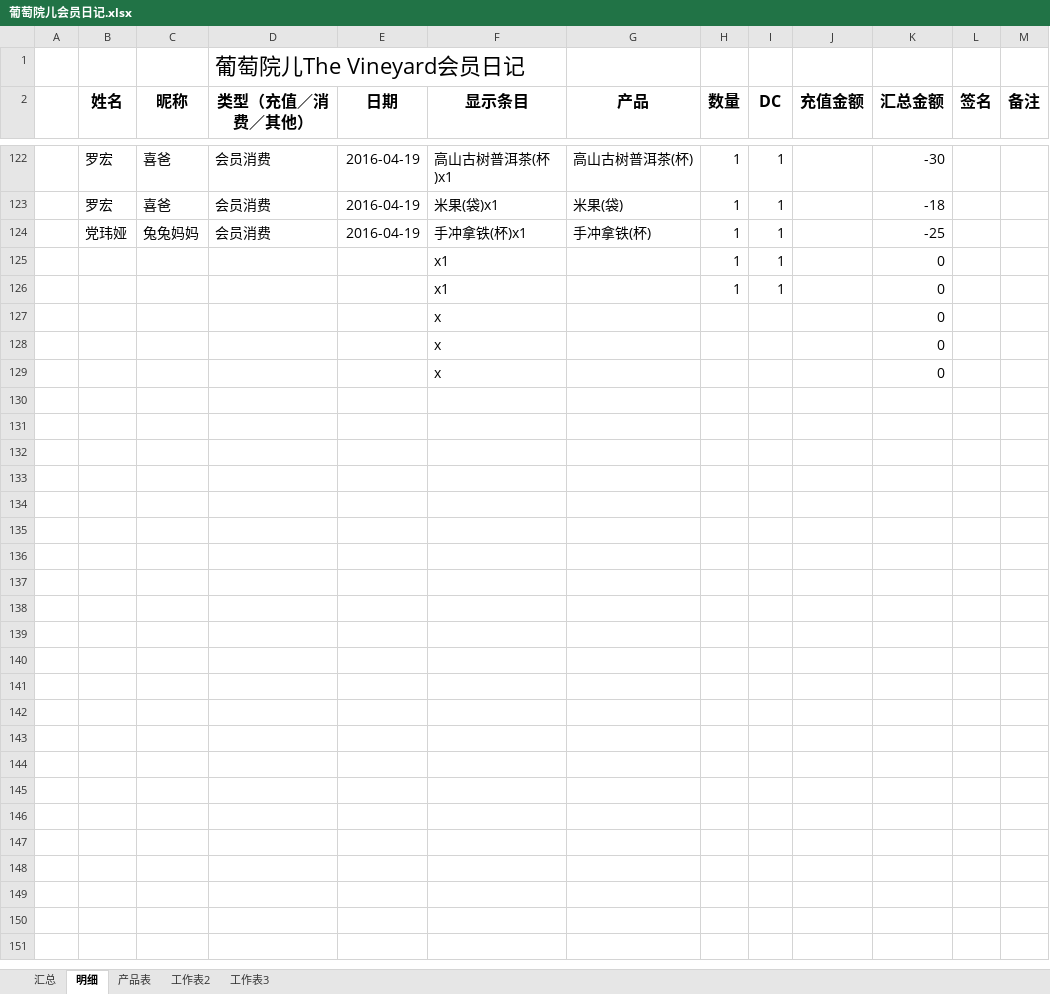
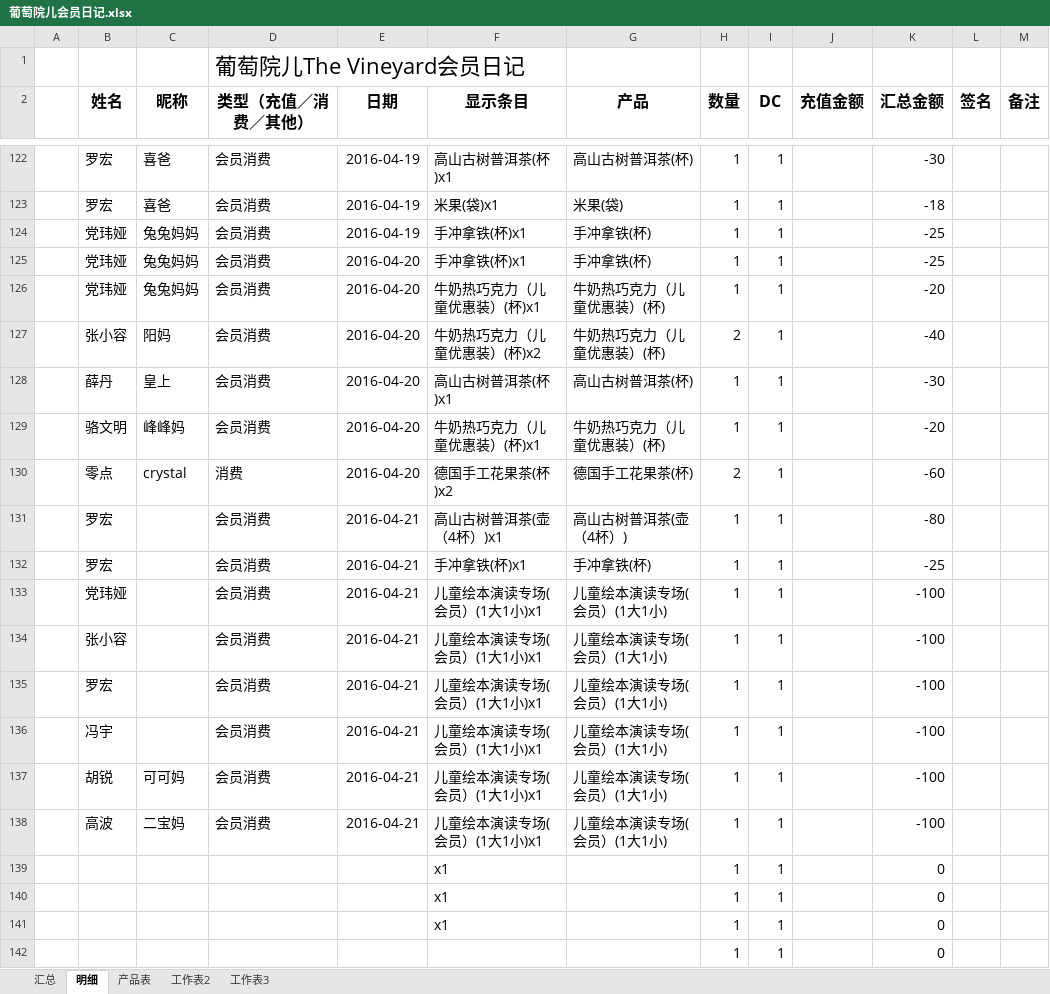
Before and after one commit to hanyong37/ptye, an Excel workbook: 文档/葡萄院儿会员日记.xlsx, sheet 明细, drawn as a sheet; only a part is shown, gaps mark what is left out; values as stored, in another font and other column widths than the file's, no borders; table styles not drawn; removed rows and columns are numbered as before the commit, all else as after; the diff covers the shown part only; the diff names each change by its address in the sheet, - before the commit and + after, or states it on an @@ line.

Commit message:
4-21

```diff
--- a/文档/葡萄院儿会员日记.xlsx (sheet 明细)
+++ b/文档/葡萄院儿会员日记.xlsx (sheet 明细)
+row 125:  | 党玮娅 | 兔兔妈妈 | 会员消费 | 2016-04-20 | 手冲拿铁(杯)x1 | 手冲拿铁(杯) | 1 | 1 |  | -25
+row 126:  | 党玮娅 | 兔兔妈妈 | 会员消费 | 2016-04-20 | 牛奶热巧克力（儿童优惠装）(杯)x1 | 牛奶热巧克力（儿童优惠装）(杯) | 1 | 1 |  | -20
+row 127:  | 张小容 | 阳妈 | 会员消费 | 2016-04-20 | 牛奶热巧克力（儿童优惠装）(杯)x2 | 牛奶热巧克力（儿童优惠装）(杯) | 2 | 1 |  | -40
+row 128:  | 薛丹 | 皇上 | 会员消费 | 2016-04-20 | 高山古树普洱茶(杯)x1 | 高山古树普洱茶(杯) | 1 | 1 |  | -30
+row 129:  | 骆文明 | 峰峰妈 | 会员消费 | 2016-04-20 | 牛奶热巧克力（儿童优惠装）(杯)x1 | 牛奶热巧克力（儿童优惠装）(杯) | 1 | 1 |  | -20
+row 130:  | 零点 | crystal | 消费 | 2016-04-20 | 德国手工花果茶(杯)x2 | 德国手工花果茶(杯) | 2 | 1 |  | -60
+row 131:  | 罗宏 |  | 会员消费 | 2016-04-21 | 高山古树普洱茶(壶（4杯）)x1 | 高山古树普洱茶(壶（4杯）) | 1 | 1 |  | -80
+row 132:  | 罗宏 |  | 会员消费 | 2016-04-21 | 手冲拿铁(杯)x1 | 手冲拿铁(杯) | 1 | 1 |  | -25
+row 133:  | 党玮娅 |  | 会员消费 | 2016-04-21 | 儿童绘本演读专场(会员）(1大1小)x1 | 儿童绘本演读专场(会员）(1大1小) | 1 | 1 |  | -100
+row 134:  | 张小容 |  | 会员消费 | 2016-04-21 | 儿童绘本演读专场(会员）(1大1小)x1 | 儿童绘本演读专场(会员）(1大1小) | 1 | 1 |  | -100
+row 135:  | 罗宏 |  | 会员消费 | 2016-04-21 | 儿童绘本演读专场(会员）(1大1小)x1 | 儿童绘本演读专场(会员）(1大1小) | 1 | 1 |  | -100
+row 136:  | 冯宇 |  | 会员消费 | 2016-04-21 | 儿童绘本演读专场(会员）(1大1小)x1 | 儿童绘本演读专场(会员）(1大1小) | 1 | 1 |  | -100
+row 137:  | 胡锐 | 可可妈 | 会员消费 | 2016-04-21 | 儿童绘本演读专场(会员）(1大1小)x1 | 儿童绘本演读专场(会员）(1大1小) | 1 | 1 |  | -100
+row 138:  | 高波 | 二宝妈 | 会员消费 | 2016-04-21 | 儿童绘本演读专场(会员）(1大1小)x1 | 儿童绘本演读专场(会员）(1大1小) | 1 | 1 |  | -100
-row 127:  |  |  |  |  | x |  |  |  |  | 0
-row 128:  |  |  |  |  | x |  |  |  |  | 0
-row 129:  |  |  |  |  | x |  |  |  |  | 0
+row 141:  |  |  |  |  | x1 |  | 1 | 1 |  | 0
+row 142:  |  |  |  |  |  |  | 1 | 1 |  | 0
```
Also changed, not shown: 33 added rows elsewhere in this sheet, sheet 汇总, sheet 产品表, sheet 工作表2, formulas that keep their value.
